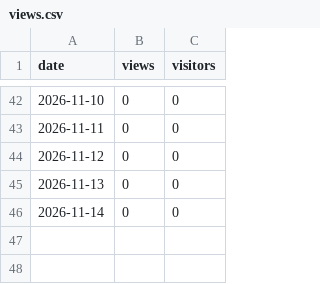
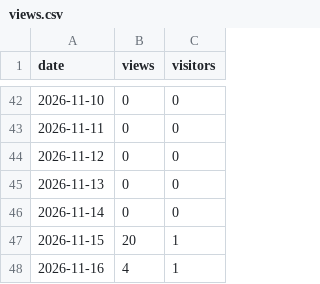
Before and after one commit to ArtemkaGoldMan/ContextSwitcher, a CSV file: views.csv, drawn as a sheet; only a part is shown, gaps mark what is left out.

```diff
--- a/views.csv
+++ b/views.csv
@@ -46 +46,3 @@ date,views,visitors
 2026-11-14,0,0
+2026-11-15,20,1
+2026-11-16,4,1
```
Also changed, not shown: clones.csv, downloads.csv, 4 other files.
